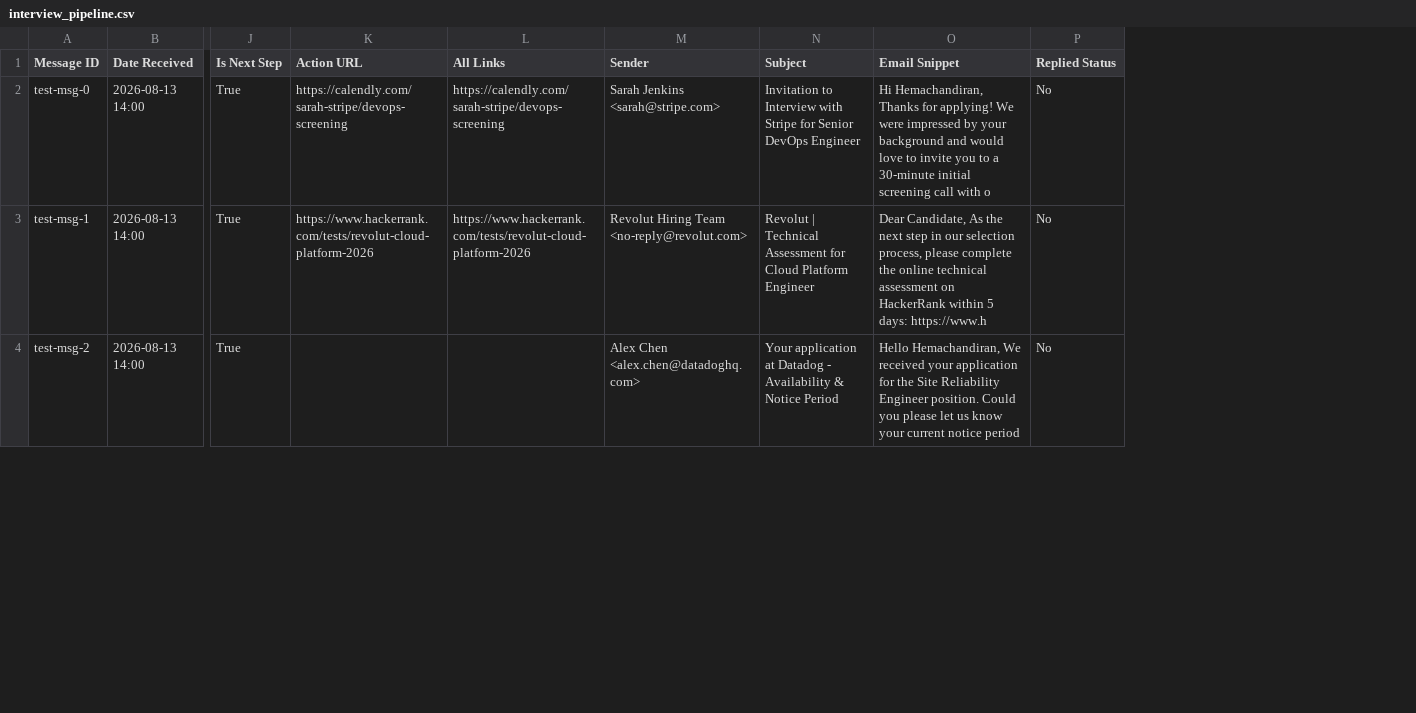
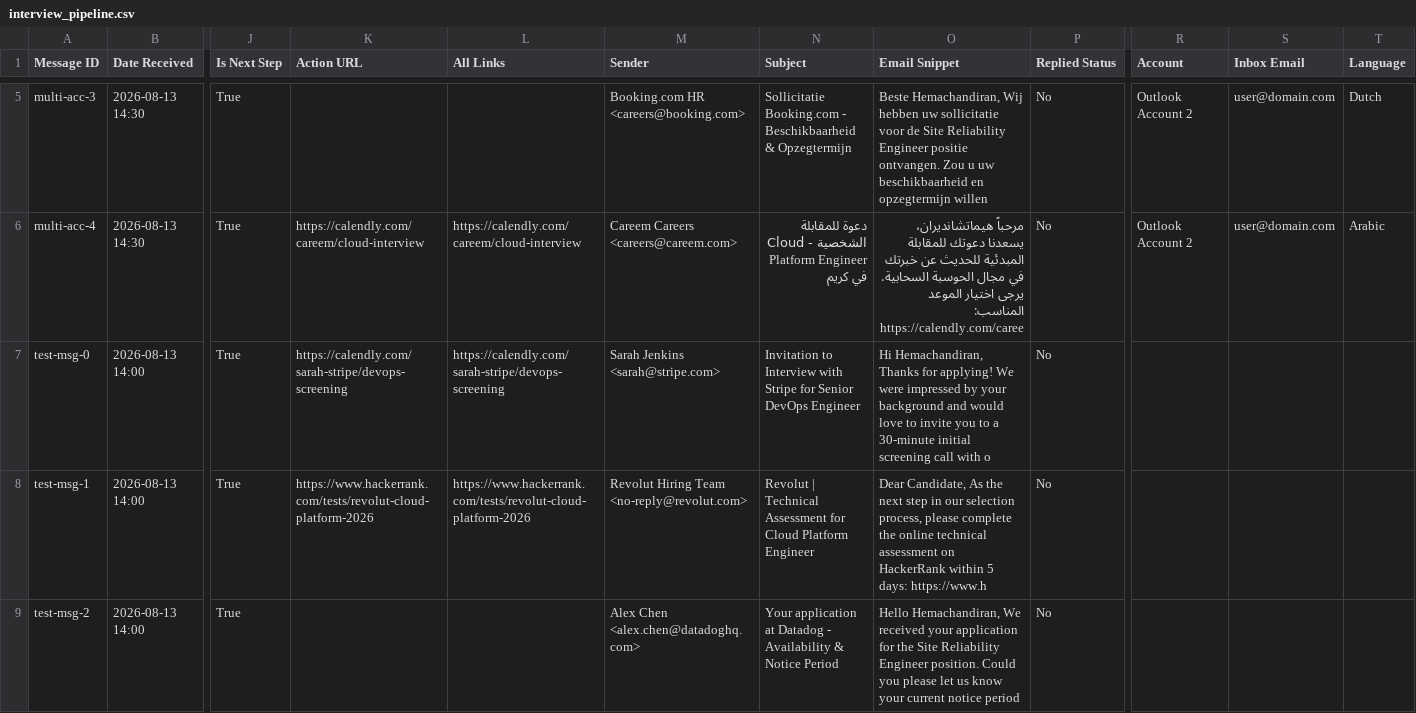
Before and after one commit to hemachandiran1102/jobcrawler, a CSV file: interview_pipeline.csv, drawn as a sheet; only a part is shown, gaps mark what is left out; addresses are those after the commit; rows hold the shown columns only; the diff covers the shown part only; the diff names each change by its address in the sheet, - before the commit and + after, or states it on an @@ line.

Commit message:
feat: add multi-account scanning (Gmail + 2 Outlook) and multi-lingual triage

```diff
--- a/interview_pipeline.csv
+++ b/interview_pipeline.csv
+column R (Account), empty
+column S (Inbox Email), empty
+column T (Language), empty
+row 5: multi-acc-3 | 2026-08-13 14:30 | True |  |  | Booking.com HR <careers@booking.com> | Sollicitatie Booking.com - Beschikbaarheid & Opzegtermijn | Beste Hemachandiran, Wij hebben uw sollicitatie voor de Site Reliability Engineer positie ontvangen. Zou u uw beschikbaarheid en opzegtermijn willen | No | Outlook Account 2 | user@domain.com | Dutch
+row 6: multi-acc-4 | 2026-08-13 14:30 | True | https://calendly.com/careem/cloud-interview | https://calendly.com/careem/cloud-interview | Careem Careers <careers@careem.com> | دعوة للمقابلة الشخصية - Cloud Platform Engineer في كريم | مرحباً هيماتشانديران، يسعدنا دعوتك للمقابلة المبدئية للحديث عن خبرتك في مجال الحوسبة السحابية. يرجى اختيار الموعد المناسب: https://calendly.com/caree | No | Outlook Account 2 | user@domain.com | Arabic
```
Also changed, not shown: 3 added rows elsewhere in this file, 4 other files.
